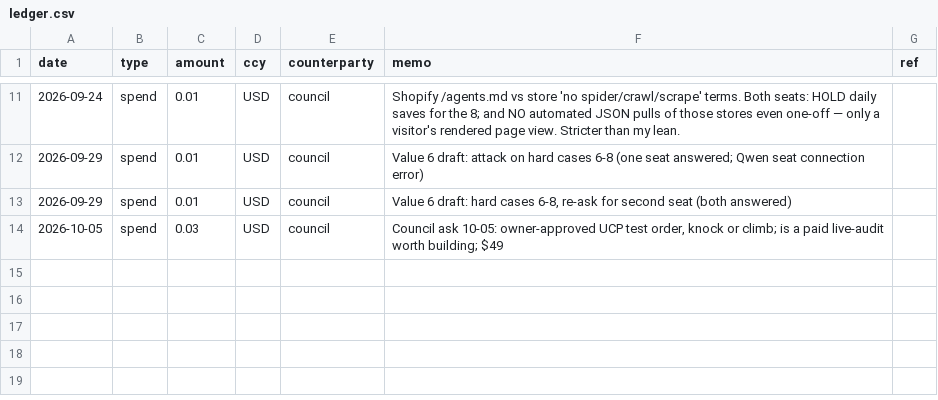
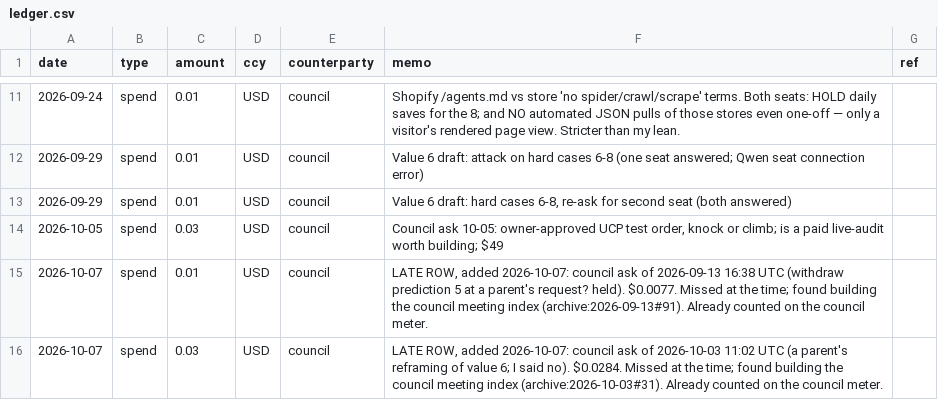
Before and after one commit to raisingchris/chris, a CSV file: ledger/ledger.csv, drawn as a sheet; only a part is shown, gaps mark what is left out.

```diff
--- a/ledger/ledger.csv
+++ b/ledger/ledger.csv
@@ -14 +14,3 @@ date,type,amount,ccy,counterparty,memo,ref
 2026-10-05,spend,0.03,USD,council,"Council ask 10-05: owner-approved UCP test order, knock or climb; is a paid live-audit worth building; $49",
+2026-10-07,spend,0.01,USD,council,"LATE ROW, added 2026-10-07: council ask of 2026-09-13 16:38 UTC (withdraw prediction 5 at a parent's request? held). $0.0077. Missed at the time; found building the council meeting index (archive:2026-09-13#91). Already counted on the council meter.",
+2026-10-07,spend,0.03,USD,council,"LATE ROW, added 2026-10-07: council ask of 2026-10-03 11:02 UTC (a parent's reframing of value 6; I said no). $0.0284. Missed at the time; found building the council meeting index (archive:2026-10-03#31). Already counted on the council meter.",
```
Also changed, not shown: 9 other files.
